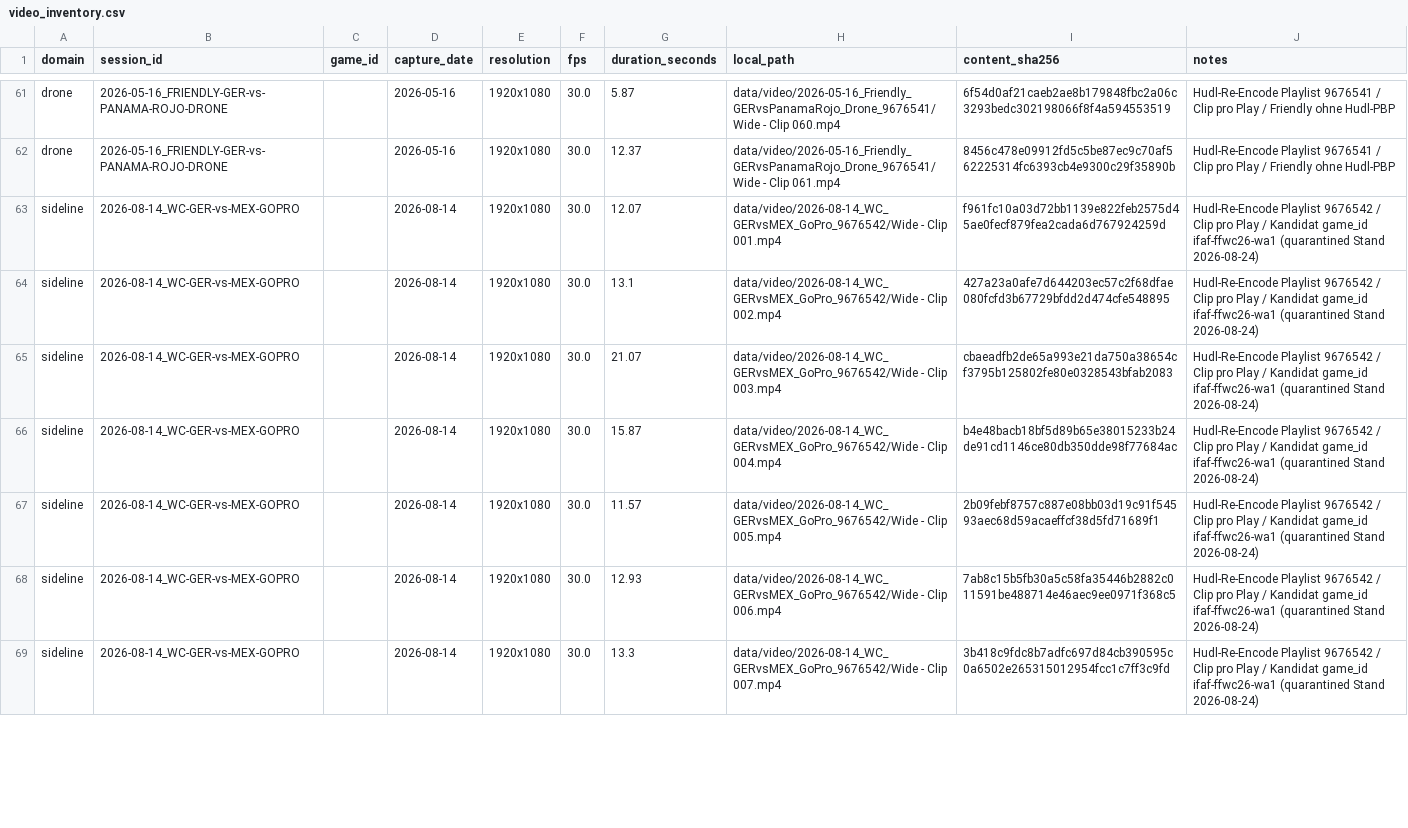
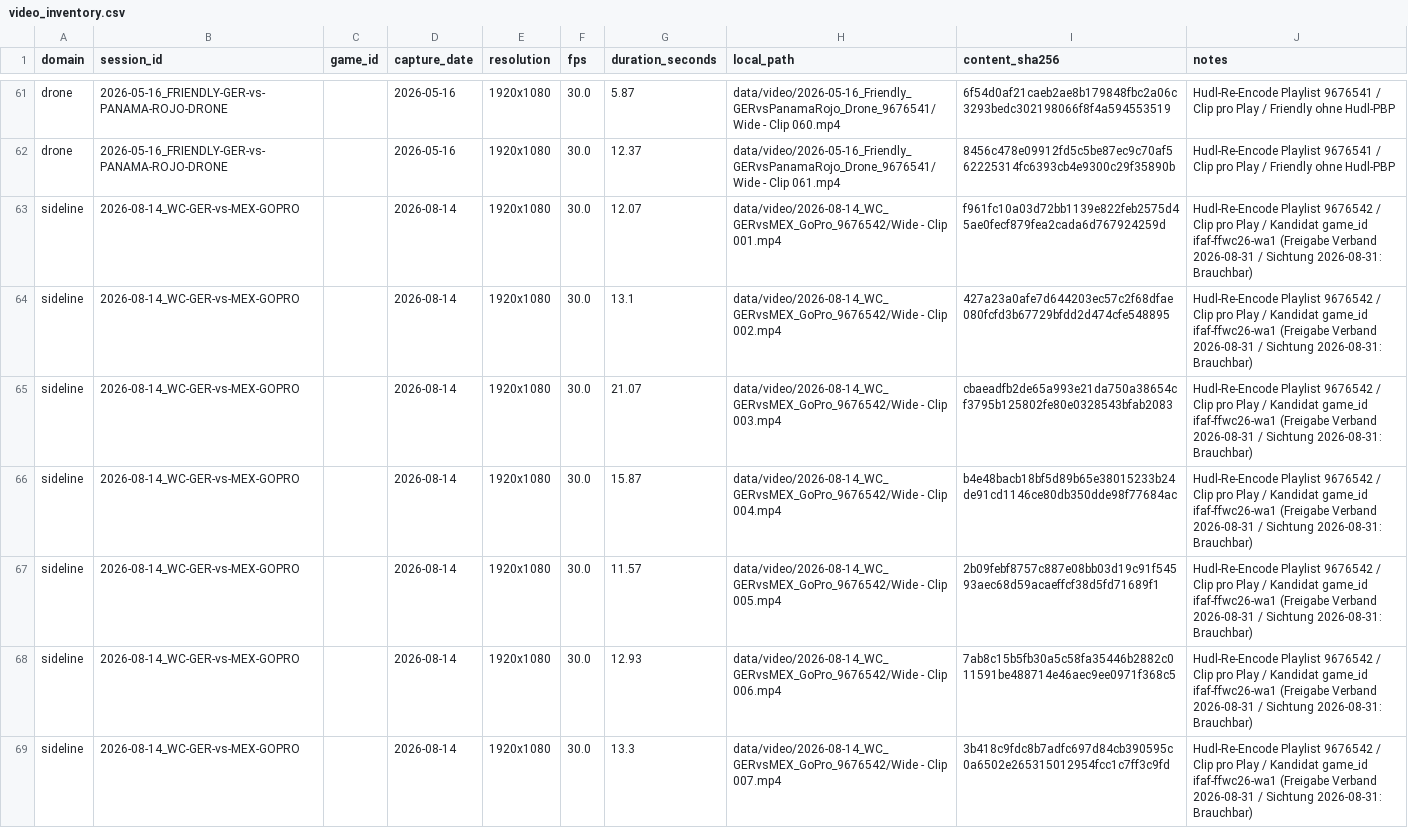
Before and after one commit to christianlohr9/flag_football_ep, a CSV file: data/reference/video_inventory.csv, drawn as a sheet; only a part is shown, gaps mark what is left out; the diff covers the shown part only.

Commit message:
feat(02.2-02): sight sideline and broadcast domains, refresh inventory notes
Run ffep cv sight against the 60 GoPro sideline clips and 51 TV
broadcast clips now that the footage is present. Both domains
measure Brauchbar-tier at 1080p (sideline p50=27.0px, broadcast
p50=23.0px), both recommend resolution=896/sahi=false, matching
the config already in place from the pilot session.

Record findings in docs/material-sighting.md, including the
scope tension between the broadcast (opponent/third-party TV
footage) measurement and D-01/REQ-S2-06's deferral of that
material to Phase 2.5 -- flagged for the D-11 human verdict, not
resolved here.

Replace the stale 2026-08-24 quarantine note in
video_inventory.csv with the 2026-08-31 federation approval plus
the measured sighting tier per clip; content_sha256 values
unchanged.

```diff
--- a/data/reference/video_inventory.csv
+++ b/data/reference/video_inventory.csv
@@ -62,8 +62,8 @@ drone,2026-05-16_FRIENDLY-GER-vs-PANAMA-ROJO-DRONE,,2026-05-16,1920x1080,30.0,5.
 drone,2026-05-16_FRIENDLY-GER-vs-PANAMA-ROJO-DRONE,,2026-05-16,1920x1080,30.0,12.37,data/video/2026-05-16_Friendly_GERvsPanamaRojo_Drone_9676541/Wide - Clip 061.mp4,8456c478e09912fd5c5be87ec9c70af562225314fc6393cb4e9300c29f35890b,Hudl-Re-Encode Playlist 9676541 / Clip pro Play / Friendly ohne Hudl-PBP
-sideline,2026-08-14_WC-GER-vs-MEX-GOPRO,,2026-08-14,1920x1080,30.0,12.07,data/video/2026-08-14_WC_GERvsMEX_GoPro_9676542/Wide - Clip 001.mp4,f961fc10a03d72bb1139e822feb2575d45ae0fecf879fea2cada6d767924259d,Hudl-Re-Encode Playlist 9676542 / Clip pro Play / Kandidat game_id ifaf-ffwc26-wa1 (quarantined Stand 2026-08-24)
-sideline,2026-08-14_WC-GER-vs-MEX-GOPRO,,2026-08-14,1920x1080,30.0,13.1,data/video/2026-08-14_WC_GERvsMEX_GoPro_9676542/Wide - Clip 002.mp4,427a23a0afe7d644203ec57c2f68dfae080fcfd3b67729bfdd2d474cfe548895,Hudl-Re-Encode Playlist 9676542 / Clip pro Play / Kandidat game_id ifaf-ffwc26-wa1 (quarantined Stand 2026-08-24)
-sideline,2026-08-14_WC-GER-vs-MEX-GOPRO,,2026-08-14,1920x1080,30.0,21.07,data/video/2026-08-14_WC_GERvsMEX_GoPro_9676542/Wide - Clip 003.mp4,cbaeadfb2de65a993e21da750a38654cf3795b125802fe80e0328543bfab2083,Hudl-Re-Encode Playlist 9676542 / Clip pro Play / Kandidat game_id ifaf-ffwc26-wa1 (quarantined Stand 2026-08-24)
-sideline,2026-08-14_WC-GER-vs-MEX-GOPRO,,2026-08-14,1920x1080,30.0,15.87,data/video/2026-08-14_WC_GERvsMEX_GoPro_9676542/Wide - Clip 004.mp4,b4e48bacb18bf5d89b65e38015233b24de91cd1146ce80db350dde98f77684ac,Hudl-Re-Encode Playlist 9676542 / Clip pro Play / Kandidat game_id ifaf-ffwc26-wa1 (quarantined Stand 2026-08-24)
-sideline,2026-08-14_WC-GER-vs-MEX-GOPRO,,2026-08-14,1920x1080,30.0,11.57,data/video/2026-08-14_WC_GERvsMEX_GoPro_9676542/Wide - Clip 005.mp4,2b09febf8757c887e08bb03d19c91f54593aec68d59acaeffcf38d5fd71689f1,Hudl-Re-Encode Playlist 9676542 / Clip pro Play / Kandidat game_id ifaf-ffwc26-wa1 (quarantined Stand 2026-08-24)
-sideline,2026-08-14_WC-GER-vs-MEX-GOPRO,,2026-08-14,1920x1080,30.0,12.93,data/video/2026-08-14_WC_GERvsMEX_GoPro_9676542/Wide - Clip 006.mp4,7ab8c15b5fb30a5c58fa35446b2882c011591be488714e46aec9ee0971f368c5,Hudl-Re-Encode Playlist 9676542 / Clip pro Play / Kandidat game_id ifaf-ffwc26-wa1 (quarantined Stand 2026-08-24)
-sideline,2026-08-14_WC-GER-vs-MEX-GOPRO,,2026-08-14,1920x1080,30.0,13.3,data/video/2026-08-14_WC_GERvsMEX_GoPro_9676542/Wide - Clip 007.mp4,3b418c9fdc8b7adfc697d84cb390595c0a6502e265315012954fcc1c7ff3c9fd,Hudl-Re-Encode Playlist 9676542 / Clip pro Play / Kandidat game_id ifaf-ffwc26-wa1 (quarantined Stand 2026-08-24)
+sideline,2026-08-14_WC-GER-vs-MEX-GOPRO,,2026-08-14,1920x1080,30.0,12.07,data/video/2026-08-14_WC_GERvsMEX_GoPro_9676542/Wide - Clip 001.mp4,f961fc10a03d72bb1139e822feb2575d45ae0fecf879fea2cada6d767924259d,Hudl-Re-Encode Playlist 9676542 / Clip pro Play / Kandidat game_id ifaf-ffwc26-wa1 (Freigabe Verband 2026-08-31 / Sichtung 2026-08-31: Brauchbar)
+sideline,2026-08-14_WC-GER-vs-MEX-GOPRO,,2026-08-14,1920x1080,30.0,13.1,data/video/2026-08-14_WC_GERvsMEX_GoPro_9676542/Wide - Clip 002.mp4,427a23a0afe7d644203ec57c2f68dfae080fcfd3b67729bfdd2d474cfe548895,Hudl-Re-Encode Playlist 9676542 / Clip pro Play / Kandidat game_id ifaf-ffwc26-wa1 (Freigabe Verband 2026-08-31 / Sichtung 2026-08-31: Brauchbar)
+sideline,2026-08-14_WC-GER-vs-MEX-GOPRO,,2026-08-14,1920x1080,30.0,21.07,data/video/2026-08-14_WC_GERvsMEX_GoPro_9676542/Wide - Clip 003.mp4,cbaeadfb2de65a993e21da750a38654cf3795b125802fe80e0328543bfab2083,Hudl-Re-Encode Playlist 9676542 / Clip pro Play / Kandidat game_id ifaf-ffwc26-wa1 (Freigabe Verband 2026-08-31 / Sichtung 2026-08-31: Brauchbar)
+sideline,2026-08-14_WC-GER-vs-MEX-GOPRO,,2026-08-14,1920x1080,30.0,15.87,data/video/2026-08-14_WC_GERvsMEX_GoPro_9676542/Wide - Clip 004.mp4,b4e48bacb18bf5d89b65e38015233b24de91cd1146ce80db350dde98f77684ac,Hudl-Re-Encode Playlist 9676542 / Clip pro Play / Kandidat game_id ifaf-ffwc26-wa1 (Freigabe Verband 2026-08-31 / Sichtung 2026-08-31: Brauchbar)
+sideline,2026-08-14_WC-GER-vs-MEX-GOPRO,,2026-08-14,1920x1080,30.0,11.57,data/video/2026-08-14_WC_GERvsMEX_GoPro_9676542/Wide - Clip 005.mp4,2b09febf8757c887e08bb03d19c91f54593aec68d59acaeffcf38d5fd71689f1,Hudl-Re-Encode Playlist 9676542 / Clip pro Play / Kandidat game_id ifaf-ffwc26-wa1 (Freigabe Verband 2026-08-31 / Sichtung 2026-08-31: Brauchbar)
+sideline,2026-08-14_WC-GER-vs-MEX-GOPRO,,2026-08-14,1920x1080,30.0,12.93,data/video/2026-08-14_WC_GERvsMEX_GoPro_9676542/Wide - Clip 006.mp4,7ab8c15b5fb30a5c58fa35446b2882c011591be488714e46aec9ee0971f368c5,Hudl-Re-Encode Playlist 9676542 / Clip pro Play / Kandidat game_id ifaf-ffwc26-wa1 (Freigabe Verband 2026-08-31 / Sichtung 2026-08-31: Brauchbar)
+sideline,2026-08-14_WC-GER-vs-MEX-GOPRO,,2026-08-14,1920x1080,30.0,13.3,data/video/2026-08-14_WC_GERvsMEX_GoPro_9676542/Wide - Clip 007.mp4,3b418c9fdc8b7adfc697d84cb390595c0a6502e265315012954fcc1c7ff3c9fd,Hudl-Re-Encode Playlist 9676542 / Clip pro Play / Kandidat game_id ifaf-ffwc26-wa1 (Freigabe Verband 2026-08-31 / Sichtung 2026-08-31: Brauchbar)
```
Also changed, not shown: 104 edited cells elsewhere in this file, 3 other files.
